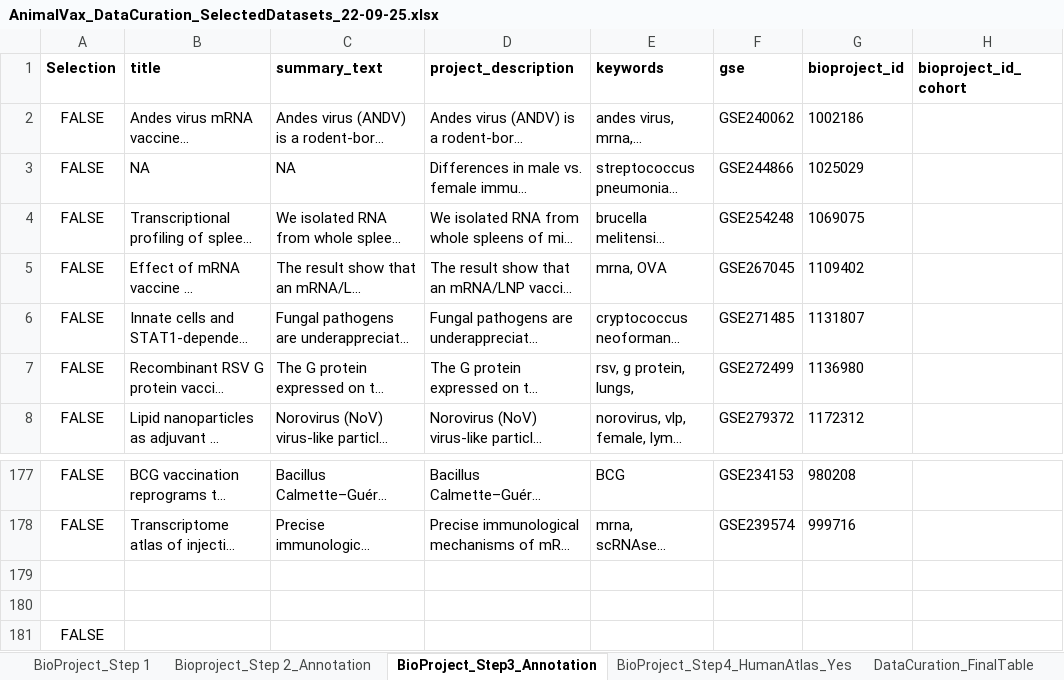
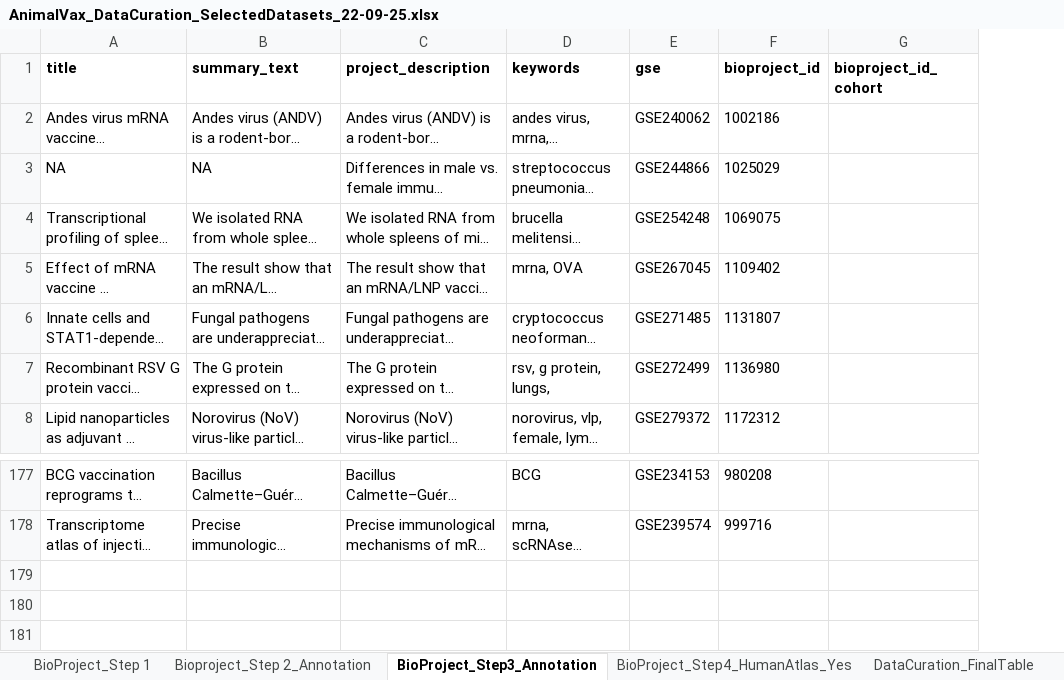
Before and after one commit to wapsyed/animals_vax_atlas, an Excel workbook: DataCuration/AnimalVax_DataCuration_SelectedDatasets_22-09-25.xlsx, sheet BioProject_Step3_Annotation, drawn as a sheet; only a part is shown, gaps mark what is left out; long unchanged cells end in …; values as stored, in another font and other column widths than the file's, no borders; charts and pictures not drawn; rows hold the shown columns only; the diff names each change by its address in the sheet, - before the commit and + after, or states it on an @@ line.

```diff
--- a/DataCuration/AnimalVax_DataCuration_SelectedDatasets_22-09-25.xlsx (sheet BioProject_Step3_Annotation)
+++ b/DataCuration/AnimalVax_DataCuration_SelectedDatasets_22-09-25.xlsx (sheet BioProject_Step3_Annotation)
-column A (Selection), rows 2-8: all FALSE; rows 177-178: FALSE | FALSE
-row 179: (empty)
-row 180: (empty)
-row 181: FALSE
```
Also changed, not shown: sheet BioProject_Step4_HumanAtlas_Yes, sheet DataCuration_Selected, sheet DataCuration_FinalTable, DataCuration/AnimalVax_DataCuration_20-09-25.xlsx, 8 other files.
